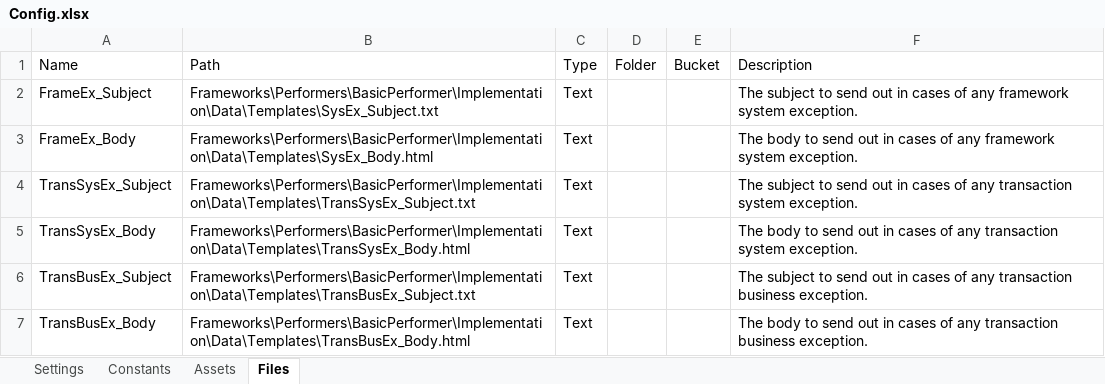
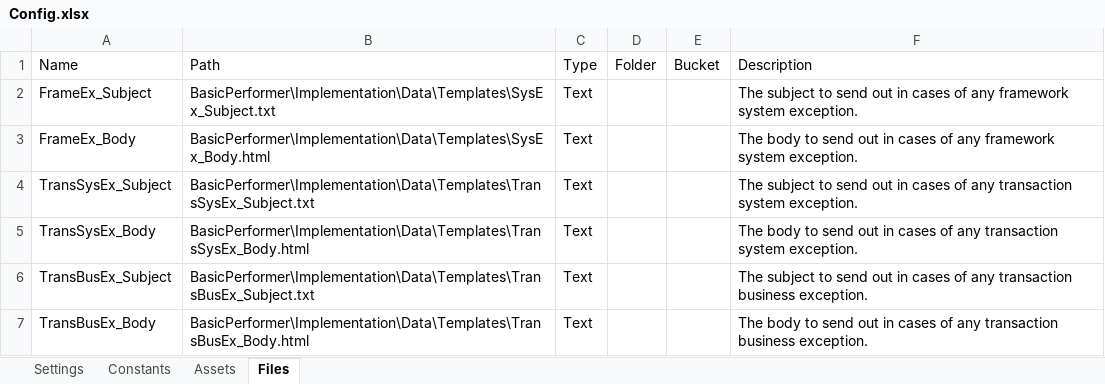
Before and after one commit to yashbrahmbhatt/LazyFramework, an Excel workbook: BasicPerformer/Implementation/Data/Config.xlsx, sheet Files, drawn as a sheet; values as stored, in another font and other column widths than the file's, no borders; the diff names each change by its address in the sheet, - before the commit and + after, or states it on an @@ line.

```diff
--- a/BasicPerformer/Implementation/Data/Config.xlsx (sheet Files)
+++ b/BasicPerformer/Implementation/Data/Config.xlsx (sheet Files)
-B2: Frameworks\Performers\BasicPerformer\Implementation\Data\Templates\SysEx_Subject.txt
+B2: BasicPerformer\Implementation\Data\Templates\SysEx_Subject.txt
-B3: Frameworks\Performers\BasicPerformer\Implementation\Data\Templates\SysEx_Body.html
+B3: BasicPerformer\Implementation\Data\Templates\SysEx_Body.html
-B4: Frameworks\Performers\BasicPerformer\Implementation\Data\Templates\TransSysEx_Subject.txt
+B4: BasicPerformer\Implementation\Data\Templates\TransSysEx_Subject.txt
-B5: Frameworks\Performers\BasicPerformer\Implementation\Data\Templates\TransSysEx_Body.html
+B5: BasicPerformer\Implementation\Data\Templates\TransSysEx_Body.html
-B6: Frameworks\Performers\BasicPerformer\Implementation\Data\Templates\TransBusEx_Subject.txt
+B6: BasicPerformer\Implementation\Data\Templates\TransBusEx_Subject.txt
-B7: Frameworks\Performers\BasicPerformer\Implementation\Data\Templates\TransBusEx_Body.html
+B7: BasicPerformer\Implementation\Data\Templates\TransBusEx_Body.html
```
Also changed, not shown: sheet Settings, 23 other files.
